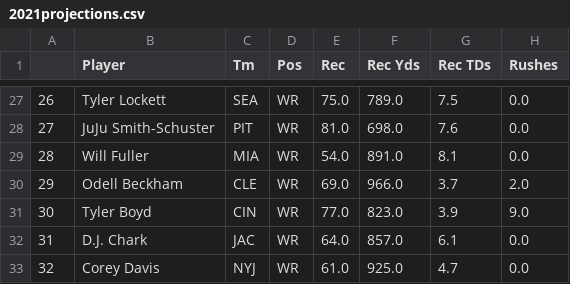
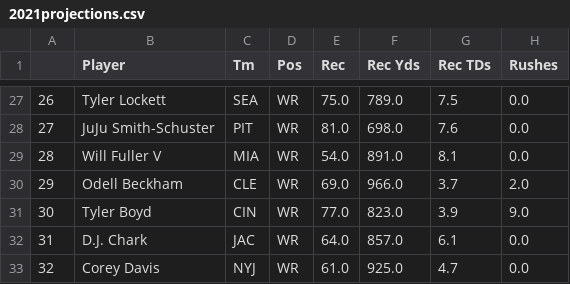
Before and after one commit to srtalaie/FFDataProject, a CSV file: data/2021projections.csv, drawn as a sheet; only a part is shown, gaps mark what is left out; the diff names each change by its address in the sheet, - before the commit and + after, or states it on an @@ line.

Commit message:
moved older VOR to own nb, added V to Will Fuler

```diff
--- a/data/2021projections.csv
+++ b/data/2021projections.csv
-B29 (Player): Will Fuller
+B29 (Player): Will Fuller V
```
Also changed, not shown: 3 other files.
